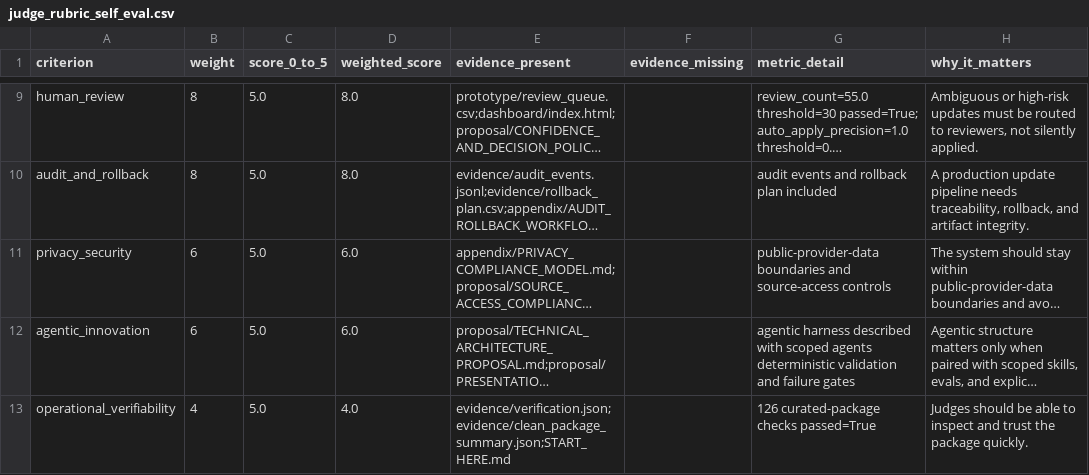
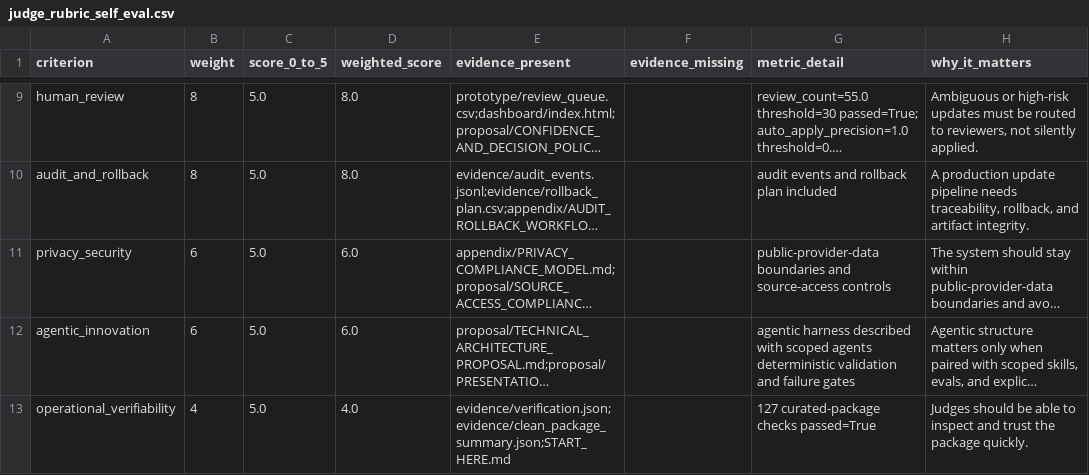
Before and after one commit to saademad200/provider_and_practice_directory, a CSV file: submissions/healthlynked_option_c_clean/evidence/judge_rubric_self_eval.csv, drawn as a sheet; only a part is shown, gaps mark what is left out; long unchanged cells end in …; the diff names each change by its address in the sheet, - before the commit and + after, or states it on an @@ line.

Commit message:
Verify judge package has no secrets

```diff
--- a/submissions/healthlynked_option_c_clean/evidence/judge_rubric_self_eval.csv
+++ b/submissions/healthlynked_option_c_clean/evidence/judge_rubric_self_eval.csv
-G13 (metric_detail): 126 curated-package checks passed=True
+G13 (metric_detail): 127 curated-package checks passed=True
```
Also changed, not shown: 8 other files.
